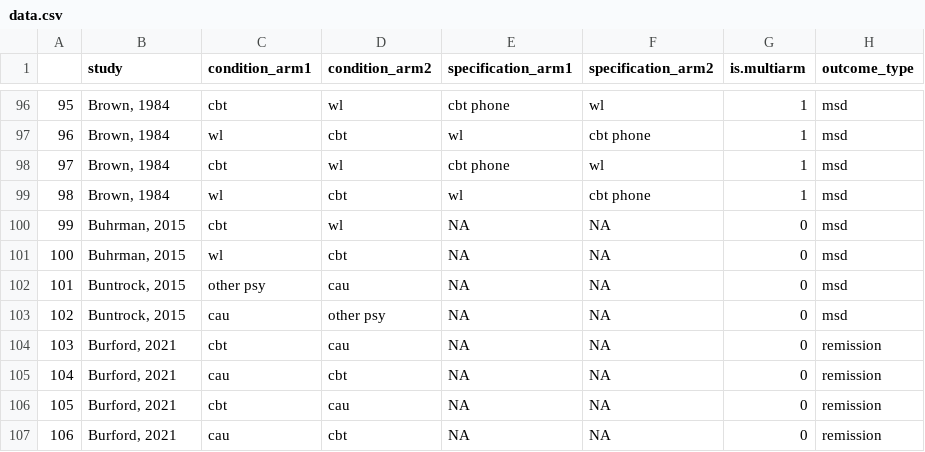
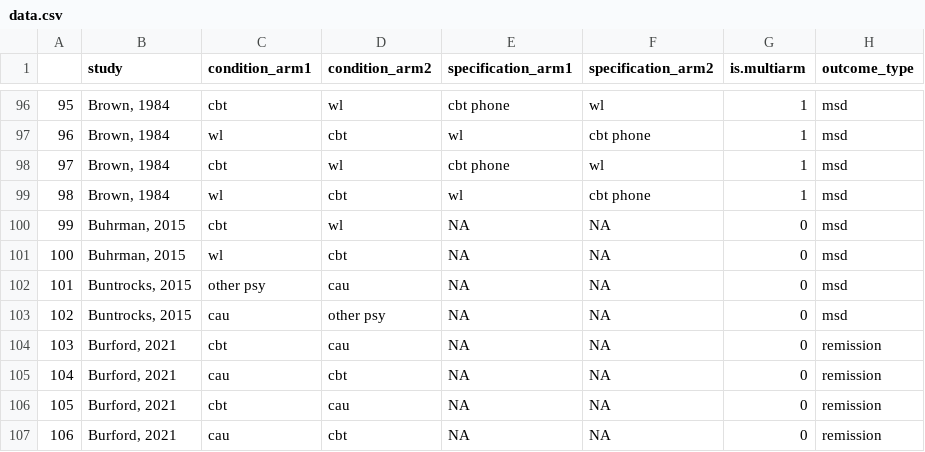
Before and after one commit to metapsy-project/data-template, a CSV file: data.csv, drawn as a sheet; only a part is shown, gaps mark what is left out; the diff names each change by its address in the sheet, - before the commit and + after, or states it on an @@ line.

Commit message:
Update data.csv

```diff
--- a/data.csv
+++ b/data.csv
-B102:B103 (study): Buntrock, 2015
+B102:B103 (study): Buntrocks, 2015
```
